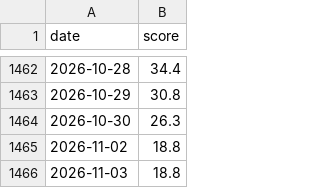
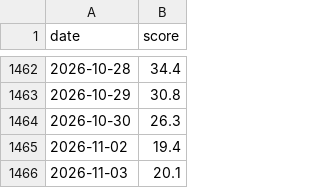
Before and after one commit to jejukairos/ai-credit-risk-dashboard, a CSV file: data/fear_greed.csv, drawn as a sheet; only a part is shown, gaps mark what is left out.

```diff
--- a/data/fear_greed.csv
+++ b/data/fear_greed.csv
@@ -1464,3 +1464,3 @@ date,score
 2026-10-30,26.3
-2026-11-02,18.8
-2026-11-03,18.8
+2026-11-02,19.4
+2026-11-03,20.1
```
Also changed, not shown: 3 other files.
